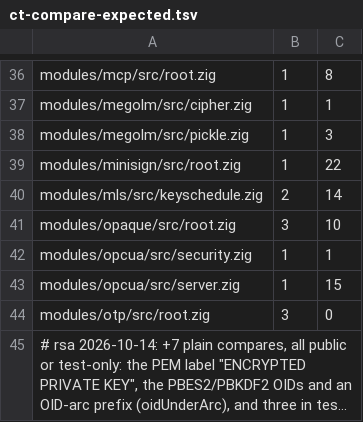
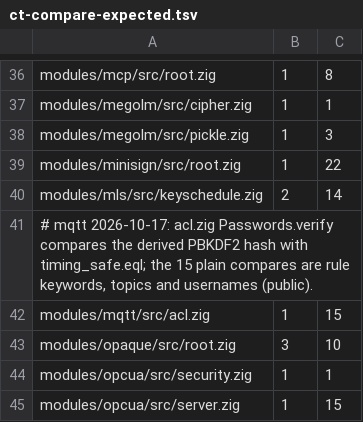
Before and after one commit to zaxified/zig-libs, a TSV file: scripts/checks/ct-compare-expected.tsv, drawn as a sheet; only a part is shown, gaps mark what is left out; the shorter side is filled out with more unchanged rows; long unchanged cells end in …; the diff names each change by its address in the sheet, - before the commit and + after, or states it on an @@ line.

```diff
--- a/scripts/checks/ct-compare-expected.tsv
+++ b/scripts/checks/ct-compare-expected.tsv
+row 41: # mqtt 2026-10-17: acl.zig Passwords.verify compares the derived PBKDF2 hash with timing_safe.eql; the 15 plain compares are rule keywords, topics and usernames (public).
+row 42: modules/mqtt/src/acl.zig | 1 | 15
```
Also changed, not shown: scripts/checks/ctgrind-expected.tsv, 12 other files.
